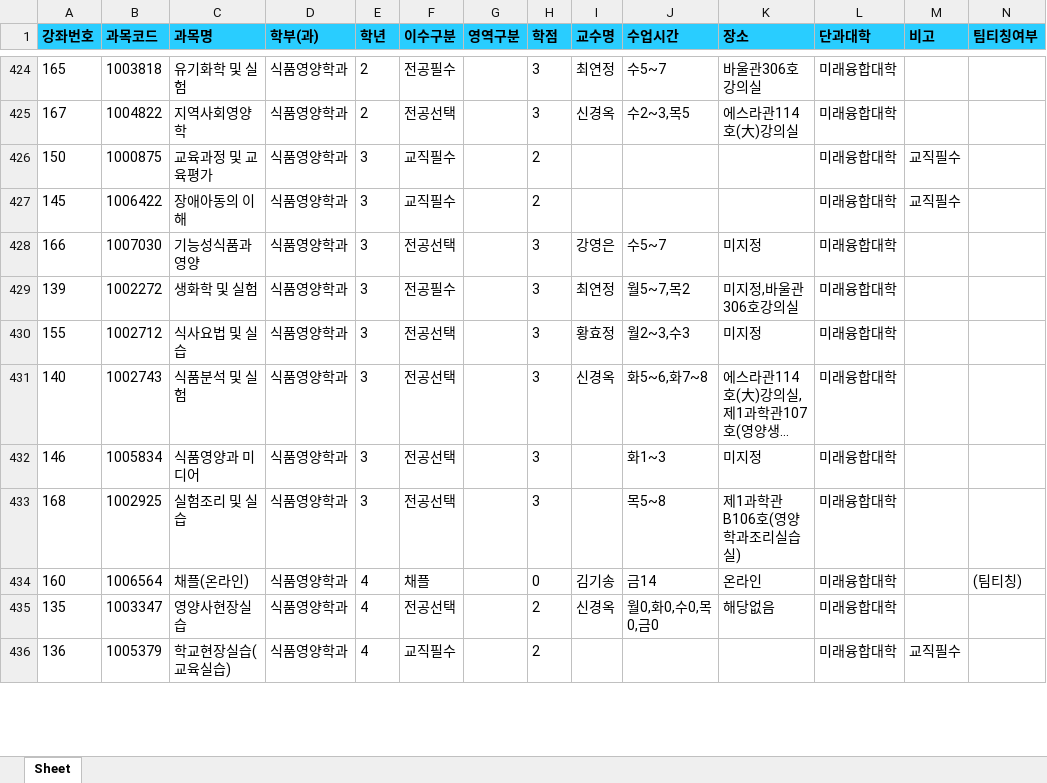
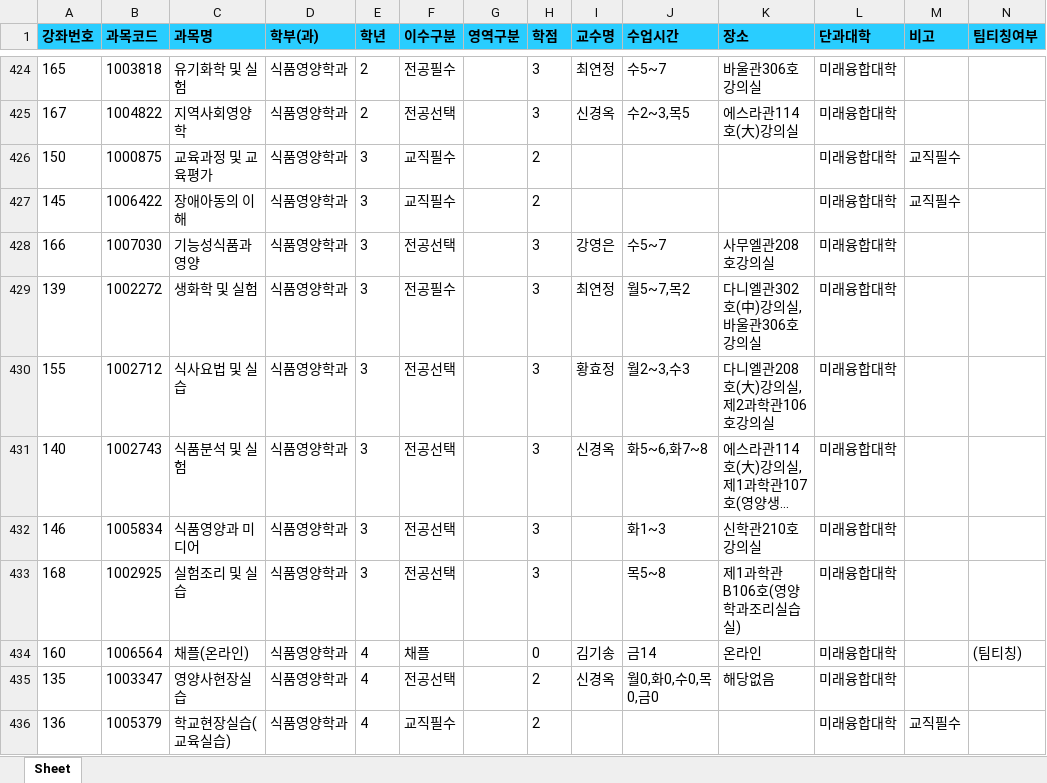
Before and after one commit to syu-kr/lecture.syu.kr-everytime, an Excel workbook: data/2026년 1학기 정규 시간표.xlsx, sheet Sheet, drawn as a sheet; only a part is shown, gaps mark what is left out; long unchanged cells end in …; values as stored, in another font and other column widths than the file's, no borders; the diff covers the shown part only; the diff names each change by its address in the sheet, - before the commit and + after, or states it on an @@ line.

```diff
--- a/data/2026년 1학기 정규 시간표.xlsx (sheet Sheet)
+++ b/data/2026년 1학기 정규 시간표.xlsx (sheet Sheet)
-K428 (장소): 미지정
+K428 (장소): 사무엘관208호강의실
-K429 (장소): 미지정,바울관306호강의실
+K429 (장소): 다니엘관302호(中)강의실,바울관306호강의실
-K430 (장소): 미지정
+K430 (장소): 다니엘관208호(大)강의실,제2과학관106호강의실
-K432 (장소): 미지정
+K432 (장소): 신학관210호강의실
```
Also changed, not shown: 106 edited cells elsewhere in this sheet, 1 other file.
